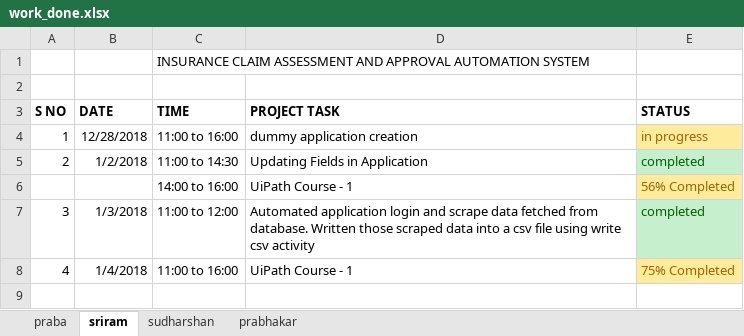
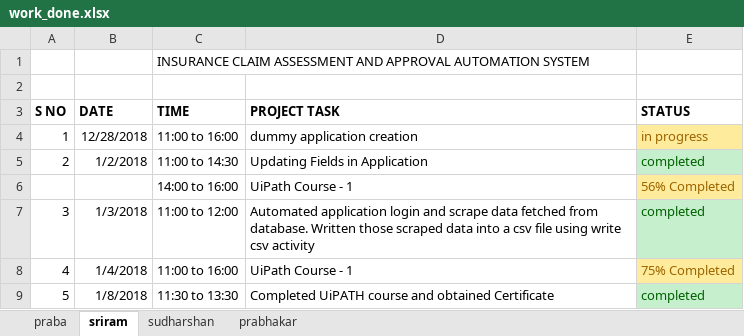
Before and after one commit to sriram23/Insurance-Claim-Automation-System, an Excel workbook: work_done.xlsx, sheet sriram, drawn as a sheet; values as stored, in another font and other column widths than the file's, no borders; conditional formats not drawn; the diff names each change by its address in the sheet, - before the commit and + after, or states it on an @@ line.

Commit message:
Update Task - 8-1 F/N

```diff
--- a/work_done.xlsx (sheet sriram)
+++ b/work_done.xlsx (sheet sriram)
+row 9: 5 | 1/8/2018 | 11:30 to 13:30 | Completed UiPATH course and obtained Certificate | completed
```
